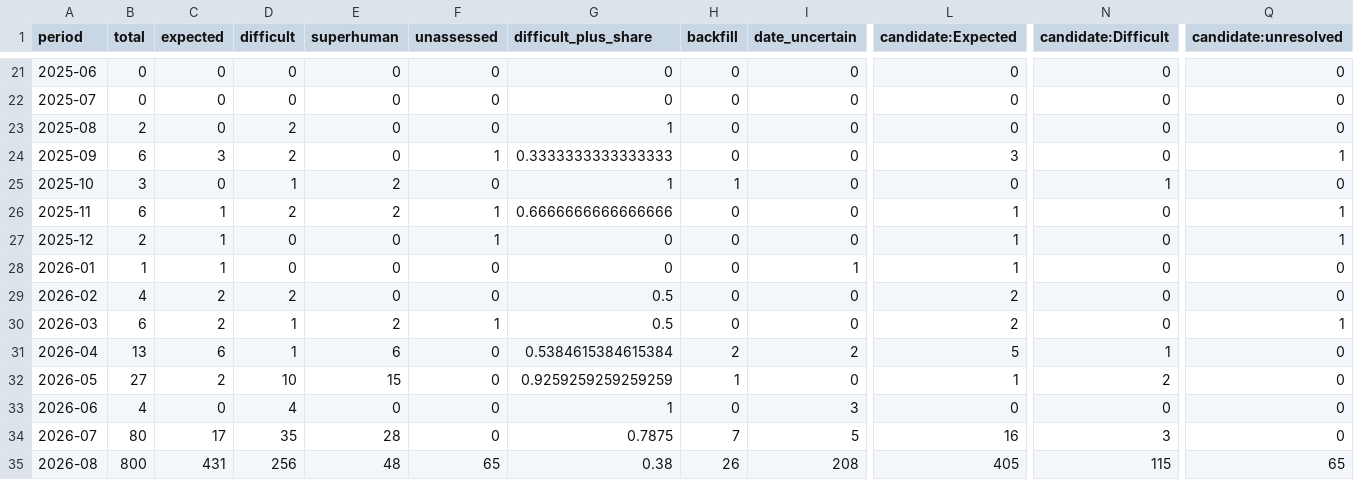
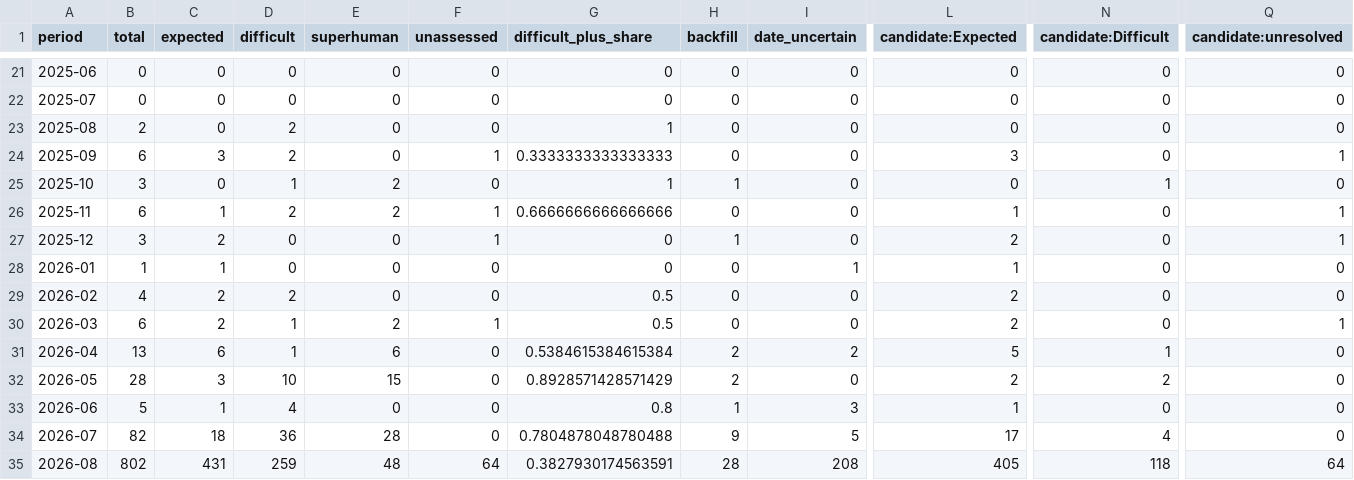
Before and after one commit to latticecut/latticecut.github.io, a CSV file: _projects/ai-mathematical-proof-analysis-jekyll/data/assessment-monthly.csv, drawn as a sheet; only a part is shown, gaps mark what is left out; the diff covers the shown part only; the diff names each change by its address in the sheet, - before the commit and + after, or states it on an @@ line.

Commit message:
Publish 24 September AI mathematics evidence refresh

```diff
--- a/_projects/ai-mathematical-proof-analysis-jekyll/data/assessment-monthly.csv
+++ b/_projects/ai-mathematical-proof-analysis-jekyll/data/assessment-monthly.csv
-B27 (total): 2
+B27 (total): 3
-C27 (expected): 1
+C27 (expected): 2
-H27 (backfill): 0
+H27 (backfill): 1
-L27 (candidate:Expected): 1
+L27 (candidate:Expected): 2
-B32 (total): 27
+B32 (total): 28
-C32 (expected): 2
+C32 (expected): 3
-G32 (difficult_plus_share): 0.9259259259259259
+G32 (difficult_plus_share): 0.8928571428571429
-H32 (backfill): 1
+H32 (backfill): 2
-L32 (candidate:Expected): 1
+L32 (candidate:Expected): 2
-B33 (total): 4
+B33 (total): 5
-C33 (expected): 0
+C33 (expected): 1
-G33 (difficult_plus_share): 1
+G33 (difficult_plus_share): 0.8
-H33 (backfill): 0
+H33 (backfill): 1
-L33 (candidate:Expected): 0
+L33 (candidate:Expected): 1
-B34 (total): 80
+B34 (total): 82
-C34 (expected): 17
+C34 (expected): 18
-D34 (difficult): 35
+D34 (difficult): 36
-G34 (difficult_plus_share): 0.7875
+G34 (difficult_plus_share): 0.7804878048780488
-H34 (backfill): 7
+H34 (backfill): 9
-L34 (candidate:Expected): 16
+L34 (candidate:Expected): 17
-N34 (candidate:Difficult): 3
+N34 (candidate:Difficult): 4
-B35 (total): 800
+B35 (total): 802
-D35 (difficult): 256
+D35 (difficult): 259
-F35 (unassessed): 65
+F35 (unassessed): 64
-G35 (difficult_plus_share): 0.38
+G35 (difficult_plus_share): 0.3827930174563591
-H35 (backfill): 26
+H35 (backfill): 28
-N35 (candidate:Difficult): 115
+N35 (candidate:Difficult): 118
-Q35 (candidate:unresolved): 65
+Q35 (candidate:unresolved): 64
```
Also changed, not shown: 7 edited cells elsewhere in this file, _projects/ai-mathematical-proof-analysis-jekyll/data/difficulty_monthly_breakdown.csv, _projects/ai-mathematical-proof-analysis-jekyll/data/result-claims-monthly-breakdown.v0.2.csv, 54 other files.
